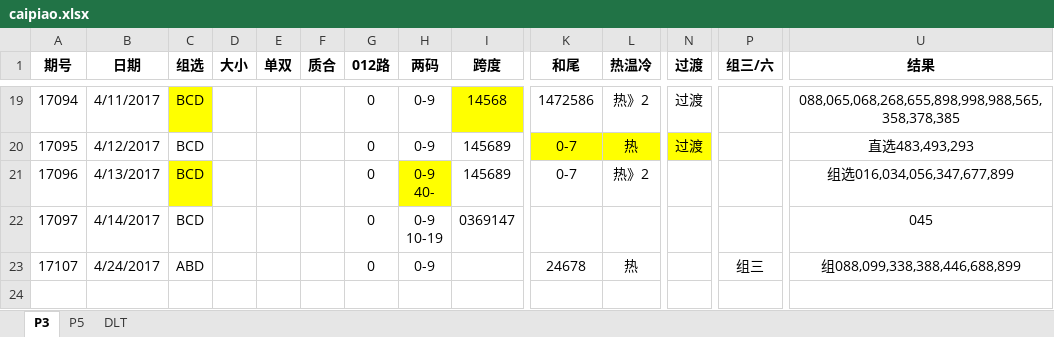
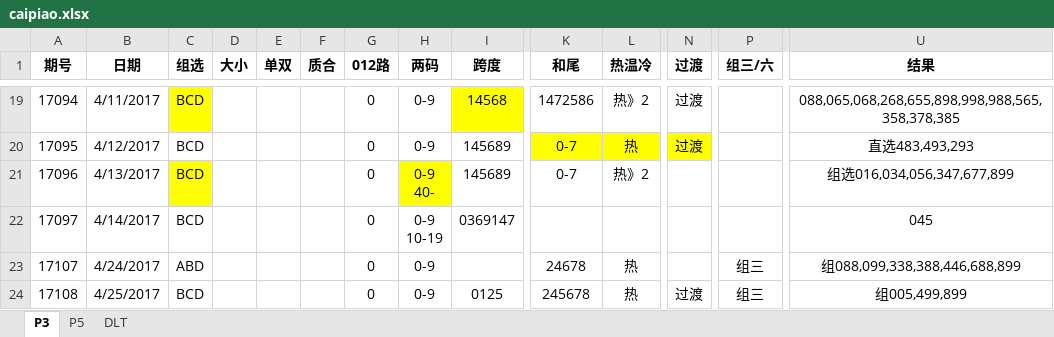
Before and after one commit to zhoubo8308/caipiao, an Excel workbook: caipiao.xlsx, sheet P3, drawn as a sheet; only a part is shown, gaps mark what is left out; values as stored, in another font and other column widths than the file's, no borders; rows hold the shown columns only; the diff names each change by its address in the sheet, - before the commit and + after, or states it on an @@ line.

Commit message:
17108

```diff
--- a/caipiao.xlsx (sheet P3)
+++ b/caipiao.xlsx (sheet P3)
+row 24: 17108 | 4/25/2017 | BCD |  |  |  | 0 | 0-9 | 0125 | 245678 | 热 | 过渡 | 组三 | 组005,499,899
```
Also changed, not shown: sheet P5.
